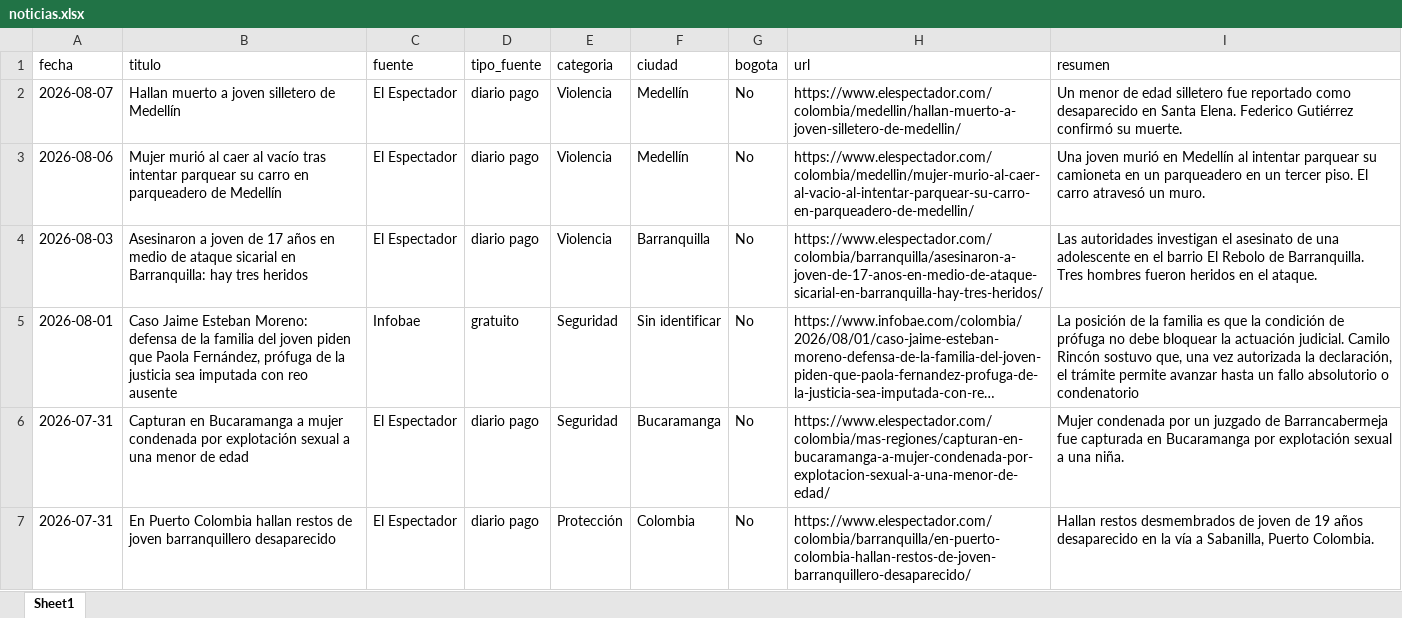
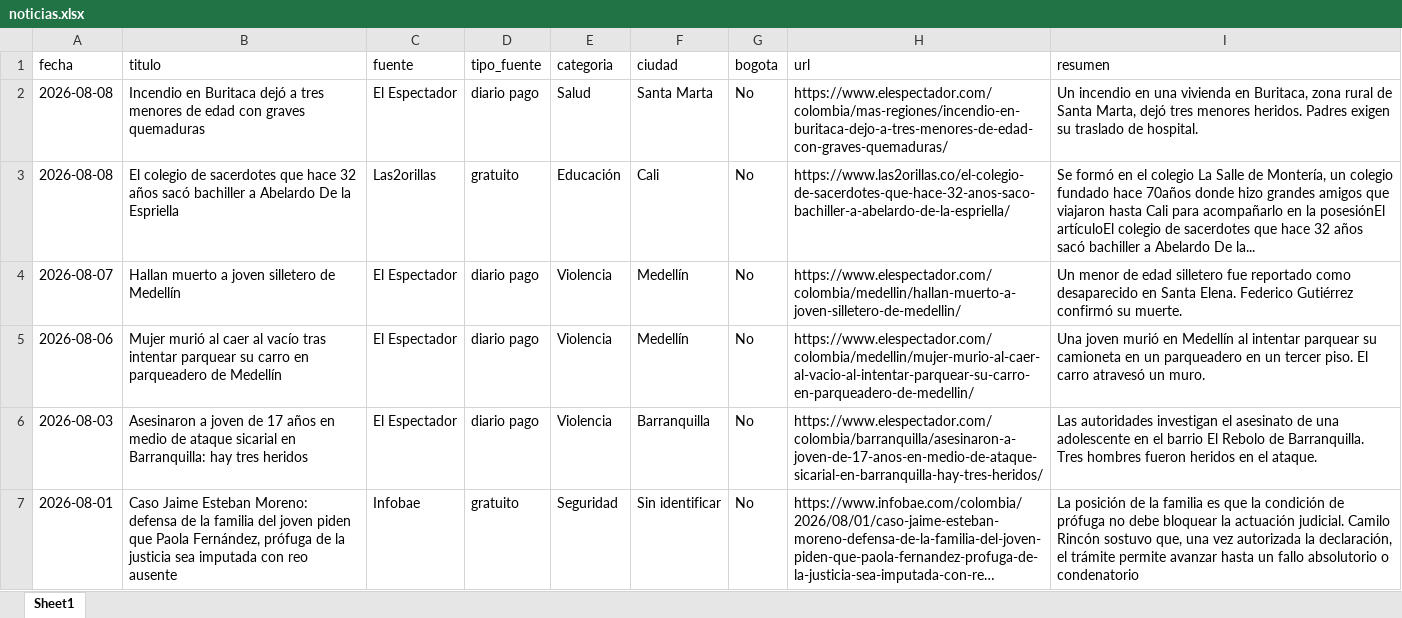
Before and after one commit to CarolinaHernandez2019/-monitoreo-noticias-juventud, an Excel workbook: data/noticias.xlsx, sheet Sheet1, drawn as a sheet; only a part is shown; the shorter side is filled out with more unchanged rows; long unchanged cells end in …; values as stored, in another font and other column widths than the file's, no borders; the diff names each change by its address in the sheet, - before the commit and + after, or states it on an @@ line.

```diff
--- a/data/noticias.xlsx (sheet Sheet1)
+++ b/data/noticias.xlsx (sheet Sheet1)
+row 2: 2026-08-08 | Incendio en Buritaca dejó a tres menores de edad con graves quemaduras | El Espectador | diario pago | Salud | Santa Marta | No | https://www.elespectador.com/colombia/mas-regiones/incendio-en-buritaca-dejo-a-tres-menores-de-edad-con-graves-quemaduras/ | Un incendio en una vivienda en Buritaca, zona rural de Santa Marta, dejó tres menores heridos. Padres exigen su traslado de hospital.
+row 3: 2026-08-08 | El colegio de sacerdotes que hace 32 años sacó bachiller a Abelardo De la Espriella | Las2orillas | gratuito | Educación | Cali | No | https://www.las2orillas.co/el-colegio-de-sacerdotes-que-hace-32-anos-saco-bachiller-a-abelardo-de-la-espriella/ | Se formó en el colegio La Salle de Montería, un colegio fundado hace 70años donde hizo grandes amigos que viajaron hasta Cali para acompañarlo en la posesiónEl artículoEl colegio de sacerdotes que hace 32 años sacó bachiller a Abelardo De la...
```
